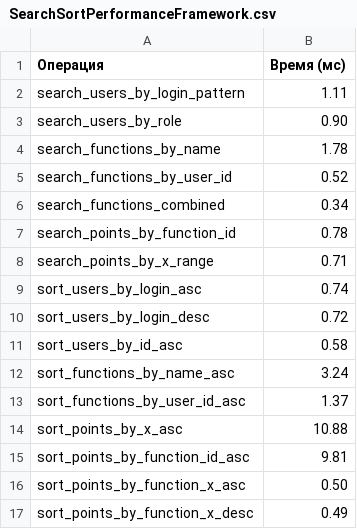
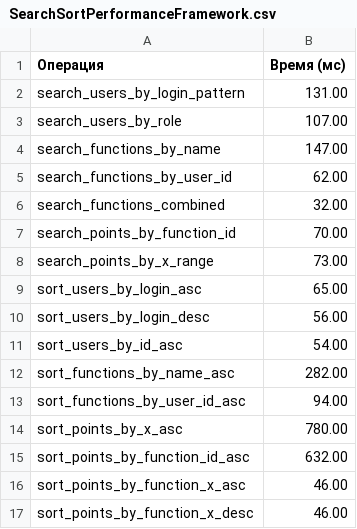
Before and after one commit to BolzenMax/OOPLabWorks, a CSV file: LabWork/SearchSortPerformanceFramework.csv, drawn as a sheet.

```diff
--- a/LabWork/SearchSortPerformanceFramework.csv
+++ b/LabWork/SearchSortPerformanceFramework.csv
@@ -1,17 +1,17 @@
 Операция,Время (мс)
-search_users_by_login_pattern,1.11
-search_users_by_role,0.90
-search_functions_by_name,1.78
-search_functions_by_user_id,0.52
-search_functions_combined,0.34
-search_points_by_function_id,0.78
-search_points_by_x_range,0.71
-sort_users_by_login_asc,0.74
-sort_users_by_login_desc,0.72
-sort_users_by_id_asc,0.58
-sort_functions_by_name_asc,3.24
-sort_functions_by_user_id_asc,1.37
-sort_points_by_x_asc,10.88
-sort_points_by_function_id_asc,9.81
-sort_points_by_function_x_asc,0.50
-sort_points_by_function_x_desc,0.49
+search_users_by_login_pattern,131.00
+search_users_by_role,107.00
+search_functions_by_name,147.00
+search_functions_by_user_id,62.00
+search_functions_combined,32.00
+search_points_by_function_id,70.00
+search_points_by_x_range,73.00
+sort_users_by_login_asc,65.00
+sort_users_by_login_desc,56.00
+sort_users_by_id_asc,54.00
+sort_functions_by_name_asc,282.00
+sort_functions_by_user_id_asc,94.00
+sort_points_by_x_asc,780.00
+sort_points_by_function_id_asc,632.00
+sort_points_by_function_x_asc,46.00
+sort_points_by_function_x_desc,46.00
```
Also changed, not shown: LabWork/PerformanceFramework.csv, 2 other files.
